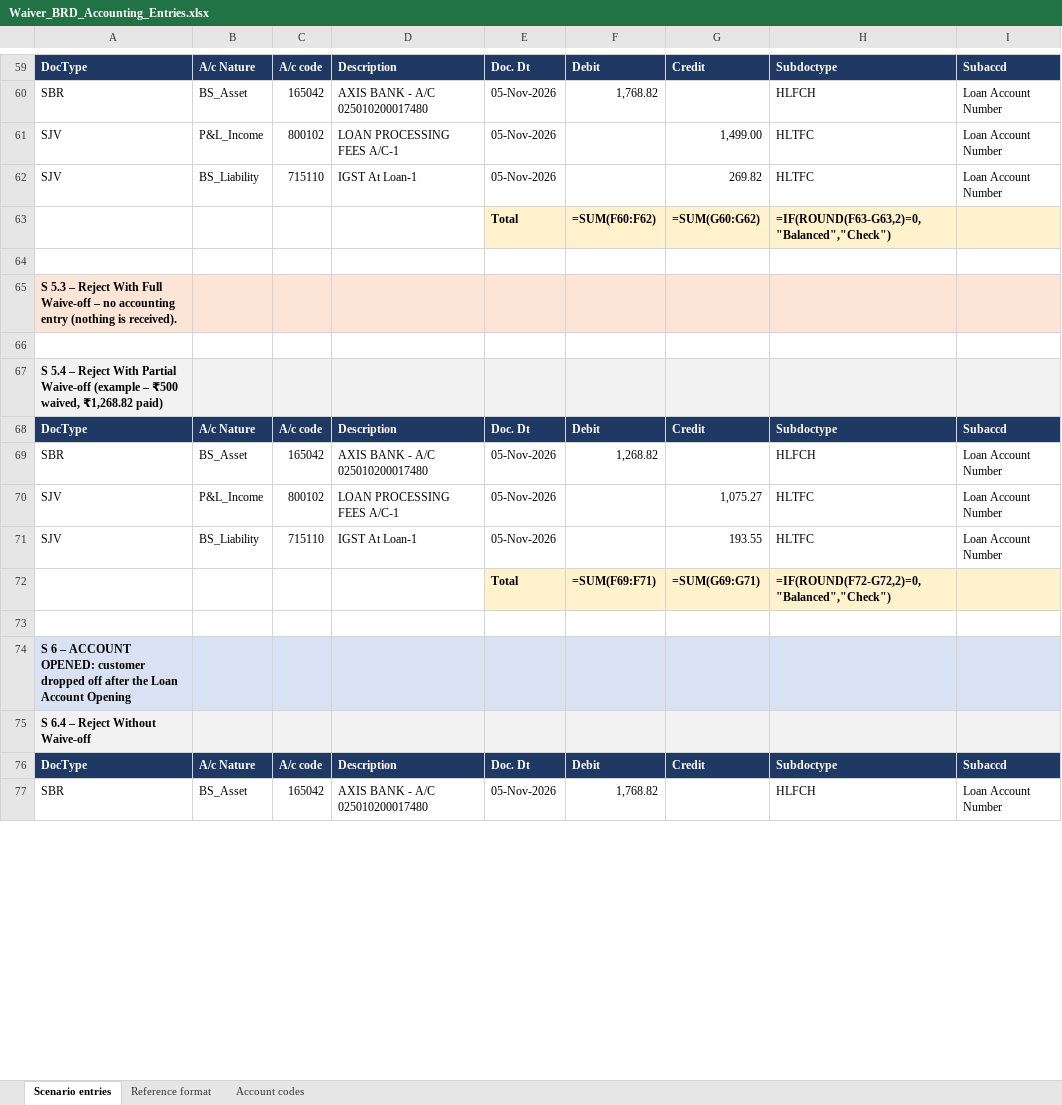
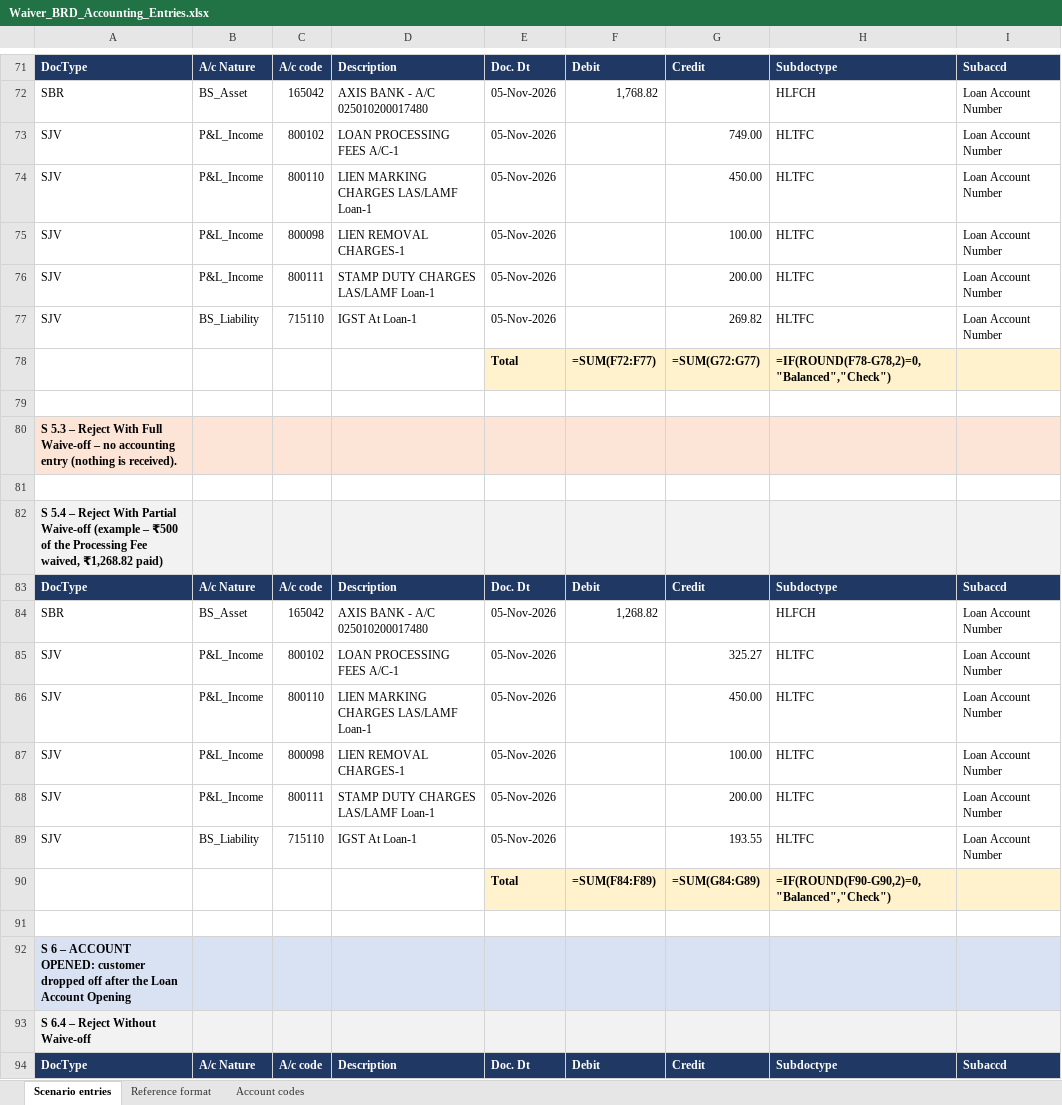
Before and after one commit to azhagarvicky/SCCL-PRD, an Excel workbook: exports/Waiver_BRD_Accounting_Entries.xlsx, sheet Scenario entries, drawn as a sheet; only a part is shown, gaps mark what is left out; the shorter side is filled out with more unchanged rows; values as stored, in another font and other column widths than the file's, no borders; formulas without a stored value are shown as written; addresses are those after the commit; the diff covers the shown part only; the diff names each change by its address in the sheet, - before the commit and + after, or states it on an @@ line.

```diff
--- a/exports/Waiver_BRD_Accounting_Entries.xlsx (sheet Scenario entries)
+++ b/exports/Waiver_BRD_Accounting_Entries.xlsx (sheet Scenario entries)
-G73: 1,499.00
+G73: 749.00
+row 74: SJV | P&L_Income | 800110 | LIEN MARKING CHARGES LAS/LAMF Loan-1 | 05-Nov-2026 |  | 450.00 | HLTFC | Loan Account Number
+row 75: SJV | P&L_Income | 800098 | LIEN REMOVAL CHARGES-1 | 05-Nov-2026 |  | 100.00 | HLTFC | Loan Account Number
+row 76: SJV | P&L_Income | 800111 | STAMP DUTY CHARGES LAS/LAMF Loan-1 | 05-Nov-2026 |  | 200.00 | HLTFC | Loan Account Number
-F78: =SUM(F60:F62)
+F78: =SUM(F72:F77)
-G78: =SUM(G60:G62)
+G78: =SUM(G72:G77)
-H78: =IF(ROUND(F63-G63,2)=0,"Balanced","Check")
+H78: =IF(ROUND(F78-G78,2)=0,"Balanced","Check")
-A82: …– ₹500 waived, ₹1,268.82…
+A82: …– ₹500 of the Processing Fee waived, ₹1,268.82…
-G85: 1,075.27
+G85: 325.27
+row 86: SJV | P&L_Income | 800110 | LIEN MARKING CHARGES LAS/LAMF Loan-1 | 05-Nov-2026 |  | 450.00 | HLTFC | Loan Account Number
+row 87: SJV | P&L_Income | 800098 | LIEN REMOVAL CHARGES-1 | 05-Nov-2026 |  | 100.00 | HLTFC | Loan Account Number
+row 88: SJV | P&L_Income | 800111 | STAMP DUTY CHARGES LAS/LAMF Loan-1 | 05-Nov-2026 |  | 200.00 | HLTFC | Loan Account Number
-F90: =SUM(F69:F71)
+F90: =SUM(F84:F89)
-G90: =SUM(G69:G71)
+G90: =SUM(G84:G89)
-H90: =IF(ROUND(F72-G72,2)=0,"Balanced","Check")
+H90: =IF(ROUND(F90-G90,2)=0,"Balanced","Check")
```
Also changed, not shown: 18 added rows and 27 edited cells elsewhere in this sheet, 38 other files.
